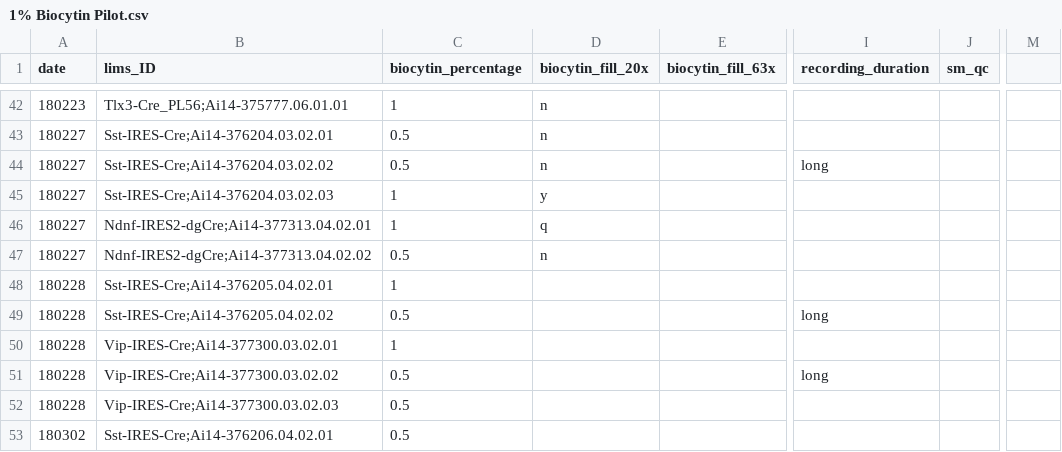
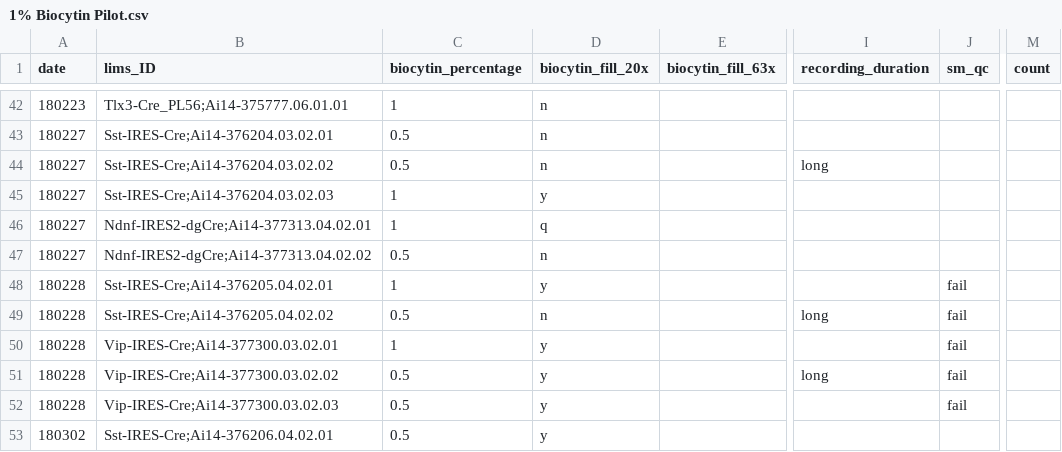
Before and after one commit to lindsayng/analysis, a CSV file: 1% Biocytin Pilot.csv, drawn as a sheet; only a part is shown, gaps mark what is left out; the diff covers the shown part only; the diff names each change by its address in the sheet, - before the commit and + after, or states it on an @@ line.

Commit message:
updated biocytin pilot with new data and attempted stacked bar plots

```diff
--- a/1% Biocytin Pilot.csv
+++ b/1% Biocytin Pilot.csv
-M1: (empty)
+M1: count
-D48 (biocytin_fill_20x): (empty)
+D48 (biocytin_fill_20x): y
-J48:J52 (sm_qc): (empty)
+J48:J52 (sm_qc): fail
-D49 (biocytin_fill_20x): (empty)
+D49 (biocytin_fill_20x): n
-D50:D53 (biocytin_fill_20x): (empty)
+D50:D53 (biocytin_fill_20x): y
```
Also changed, not shown: 13 edited cells elsewhere in this file, 1 other file.
